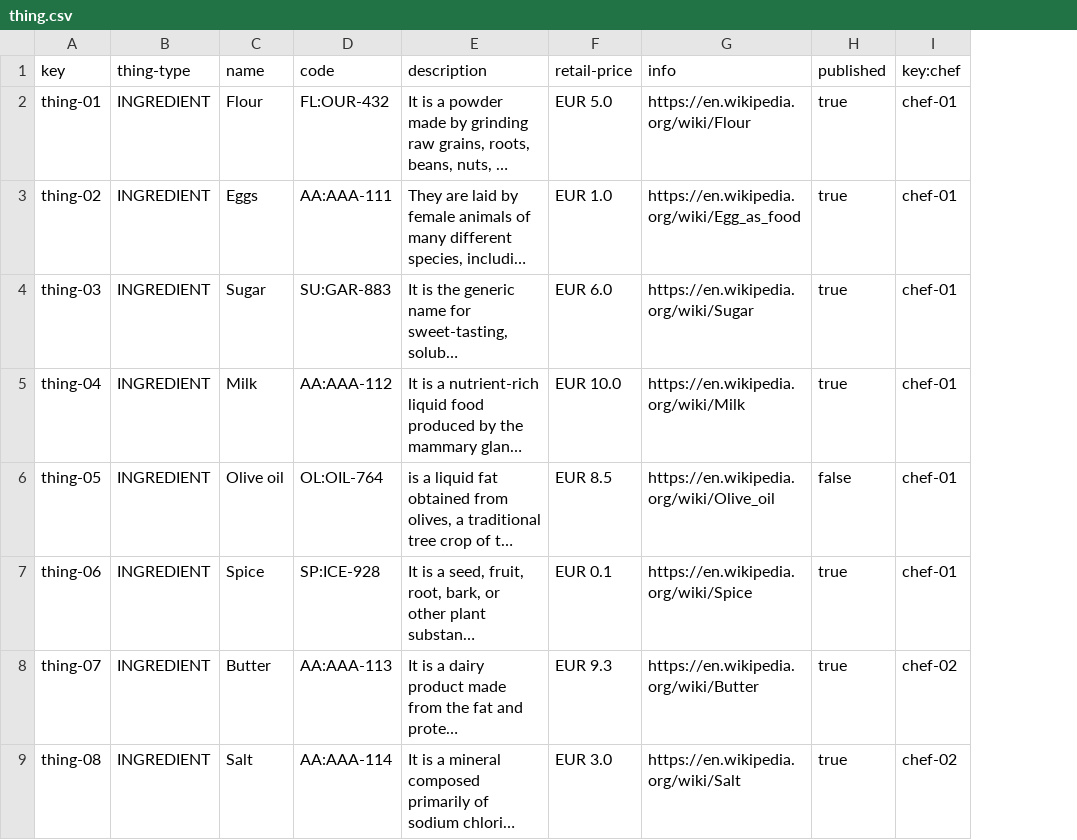
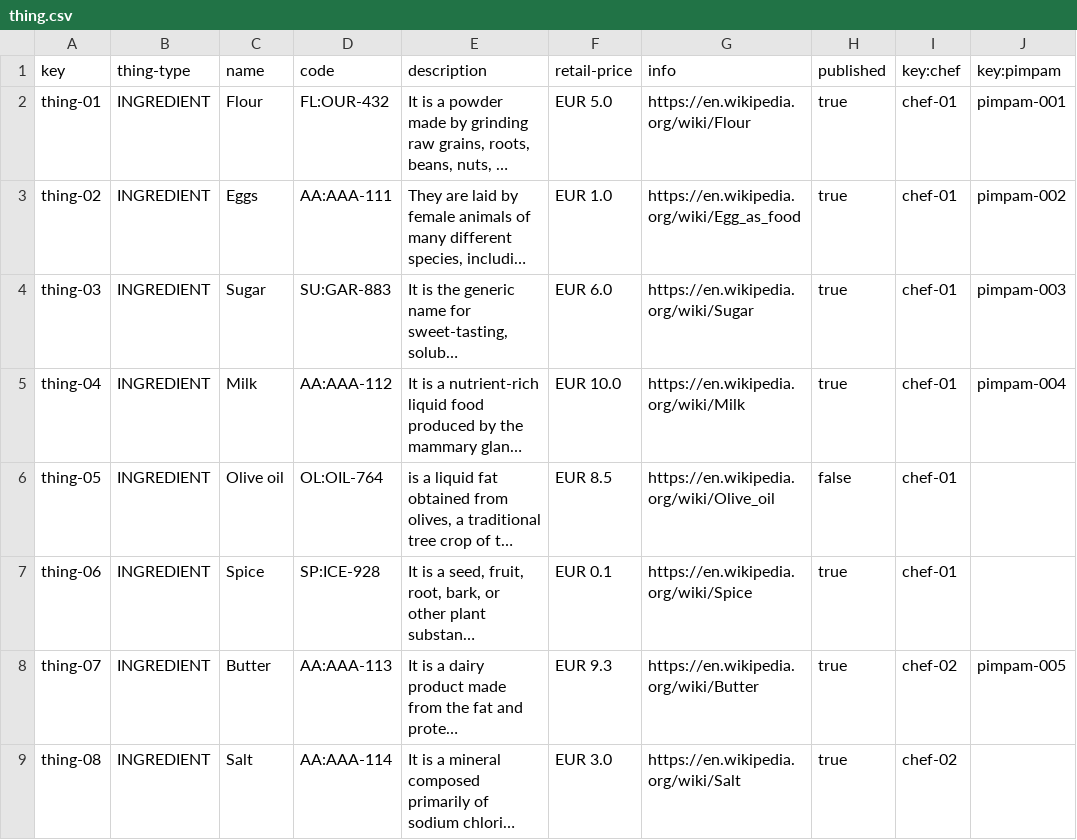
Before and after one commit to frabotrom/Acme-Recipes, a CSV file: src/main/webapp/WEB-INF/resources/sample-data/thing.csv, drawn as a sheet; only a part is shown; long unchanged cells end in …; the diff names each change by its address in the sheet, - before the commit and + after, or states it on an @@ line.

Commit message:
CC Task-1: Pimpam created and linked to Thing

```diff
--- a/src/main/webapp/WEB-INF/resources/sample-data/thing.csv
+++ b/src/main/webapp/WEB-INF/resources/sample-data/thing.csv
+column J (key:pimpam), rows 2-8: pimpam-001 | pimpam-002 | pimpam-003 | pimpam-004 |  |  | pimpam-005
```
Also changed, not shown: 3 other files.
